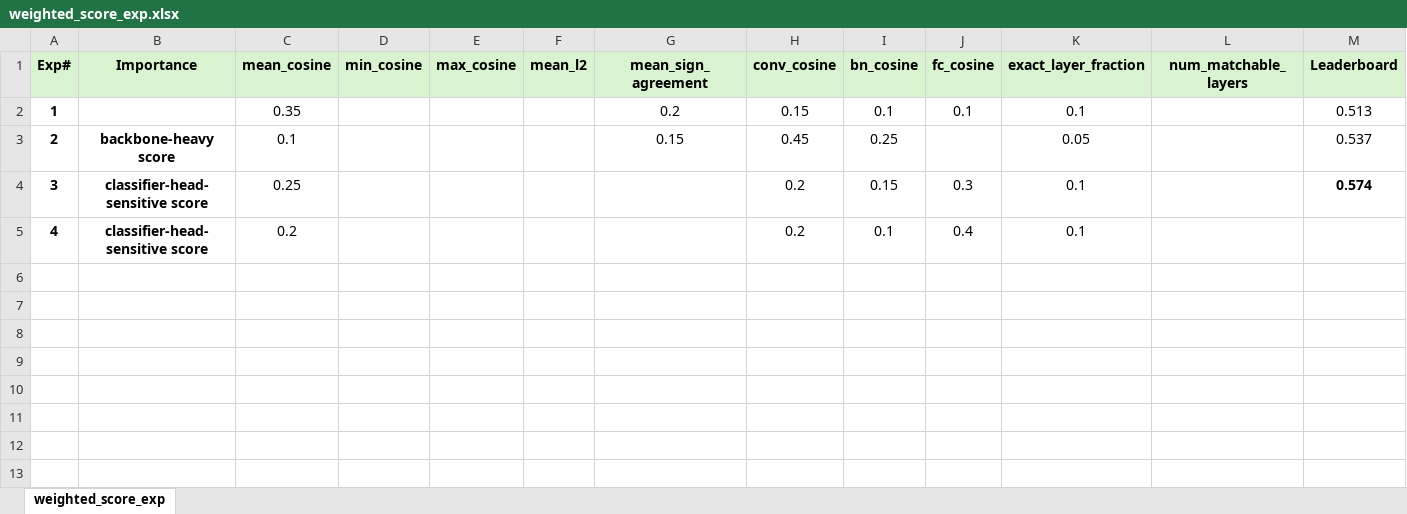
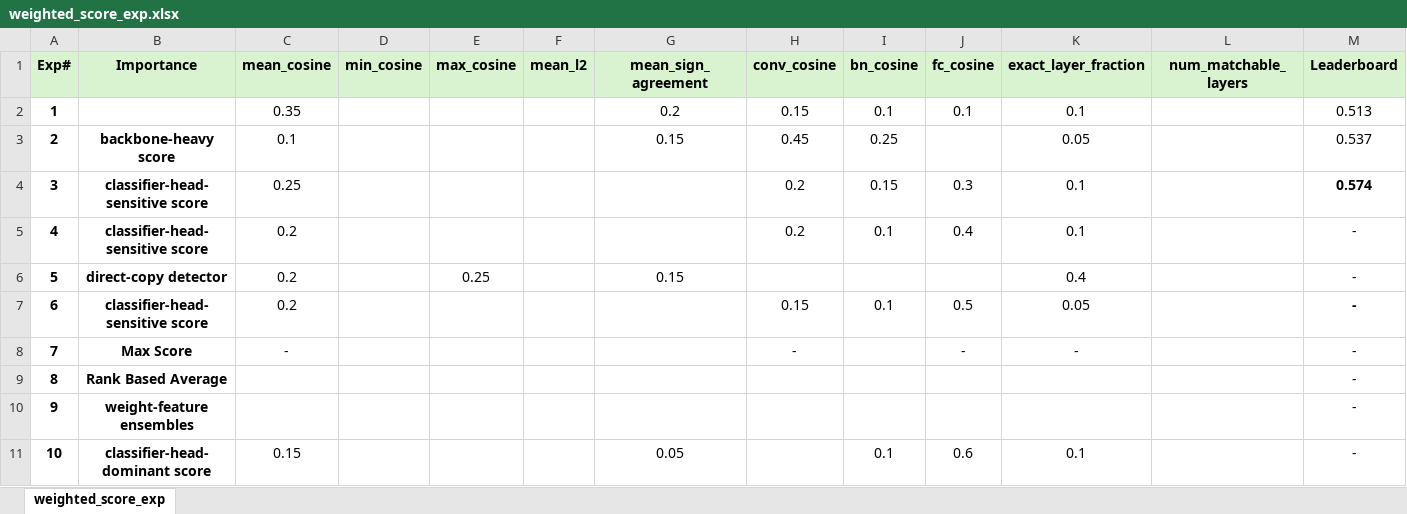
Before and after one commit to UsamaI000/tml2026-team_XLIII-assignment_2, an Excel workbook: weighted_score_exp.xlsx, sheet weighted_score_exp, drawn as a sheet; values as stored, in another font and other column widths than the file's, no borders; the diff names each change by its address in the sheet, - before the commit and + after, or states it on an @@ line.

Commit message:
more experiments on weighted score

```diff
--- a/weighted_score_exp.xlsx (sheet weighted_score_exp)
+++ b/weighted_score_exp.xlsx (sheet weighted_score_exp)
-M5 (Leaderboard): (empty)
+M5 (Leaderboard): -
+row 6: 5 | direct-copy detector | 0.2 |  | 0.25 |  | 0.15 |  |  |  | 0.4 |  | -
+row 7: 6 | classifier-head-sensitive score | 0.2 |  |  |  |  | 0.15 | 0.1 | 0.5 | 0.05 |  | -
+row 8: 7 | Max Score | - |  |  |  |  | - |  | - | - |  | -
+row 9: 8 | Rank Based Average |  |  |  |  |  |  |  |  |  |  | -
+row 10: 9 | weight-feature ensembles |  |  |  |  |  |  |  |  |  |  | -
+row 11: 10 | classifier-head-dominant score | 0.15 |  |  |  | 0.05 |  | 0.1 | 0.6 | 0.1 |  | -
```
Also changed, not shown: 2 other files.
